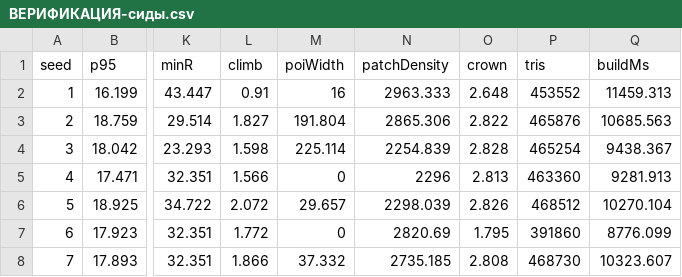
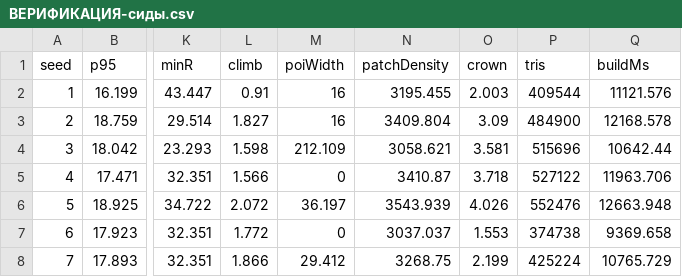
Before and after one commit to darklordshish/ChimeraEvolution-2026-06-26_15-29-59, a CSV file: Docs/Диаграммы/Лес/ВЕРИФИКАЦИЯ-сиды.csv, drawn as a sheet; only a part is shown, gaps mark what is left out; the diff covers the shown part only; the diff names each change by its address in the sheet, - before the commit and + after, or states it on an @@ line.

```diff
--- a/Docs/Диаграммы/Лес/ВЕРИФИКАЦИЯ-сиды.csv
+++ b/Docs/Диаграммы/Лес/ВЕРИФИКАЦИЯ-сиды.csv
-N2 (patchDensity): 2963.333
+N2 (patchDensity): 3195.455
-O2 (crown): 2.648
+O2 (crown): 2.003
-P2 (tris): 453552
+P2 (tris): 409544
-Q2 (buildMs): 11459.313
+Q2 (buildMs): 11121.576
-M3 (poiWidth): 191.804
+M3 (poiWidth): 16
-N3 (patchDensity): 2865.306
+N3 (patchDensity): 3409.804
-O3 (crown): 2.822
+O3 (crown): 3.09
-P3 (tris): 465876
+P3 (tris): 484900
-Q3 (buildMs): 10685.563
+Q3 (buildMs): 12168.578
-M4 (poiWidth): 225.114
+M4 (poiWidth): 212.109
-N4 (patchDensity): 2254.839
+N4 (patchDensity): 3058.621
-O4 (crown): 2.828
+O4 (crown): 3.581
-P4 (tris): 465254
+P4 (tris): 515696
-Q4 (buildMs): 9438.367
+Q4 (buildMs): 10642.44
-N5 (patchDensity): 2296
+N5 (patchDensity): 3410.87
-O5 (crown): 2.813
+O5 (crown): 3.718
-P5 (tris): 463360
+P5 (tris): 527122
-Q5 (buildMs): 9281.913
+Q5 (buildMs): 11963.706
-M6 (poiWidth): 29.657
+M6 (poiWidth): 36.197
-N6 (patchDensity): 2298.039
+N6 (patchDensity): 3543.939
-O6 (crown): 2.826
+O6 (crown): 4.026
-P6 (tris): 468512
+P6 (tris): 552476
-Q6 (buildMs): 10270.104
+Q6 (buildMs): 12663.948
-N7 (patchDensity): 2820.69
+N7 (patchDensity): 3037.037
-O7 (crown): 1.795
+O7 (crown): 1.553
-P7 (tris): 391860
+P7 (tris): 374738
-Q7 (buildMs): 8776.099
+Q7 (buildMs): 9369.658
-M8 (poiWidth): 37.332
+M8 (poiWidth): 29.412
-N8 (patchDensity): 2735.185
+N8 (patchDensity): 3268.75
-O8 (crown): 2.808
+O8 (crown): 2.199
-P8 (tris): 468730
+P8 (tris): 425224
-Q8 (buildMs): 10323.607
+Q8 (buildMs): 10765.729
```
Also changed, not shown: 59 edited cells elsewhere in this file, 8 other files.
